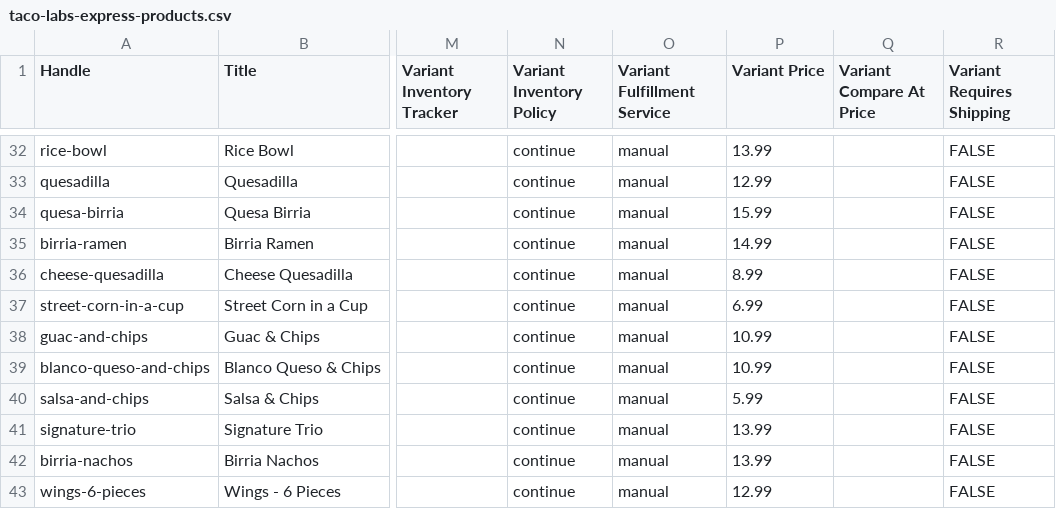
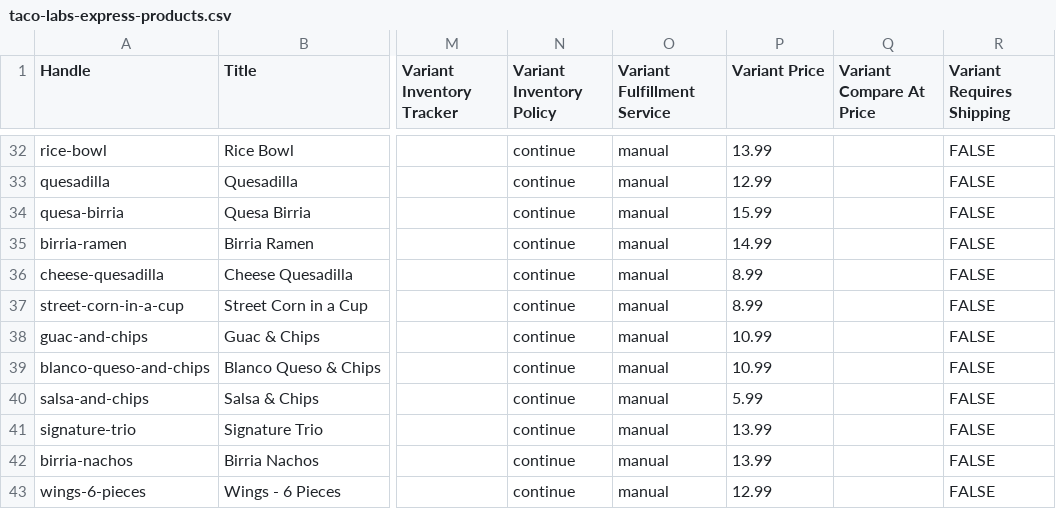
Before and after one commit to wisdomfiied/TacoLabsboca, a CSV file: setup/taco-labs-express-products.csv, drawn as a sheet; only a part is shown, gaps mark what is left out; the diff names each change by its address in the sheet, - before the commit and + after, or states it on an @@ line.

```diff
--- a/setup/taco-labs-express-products.csv
+++ b/setup/taco-labs-express-products.csv
-P37 (Variant Price): 6.99
+P37 (Variant Price): 8.99
```
